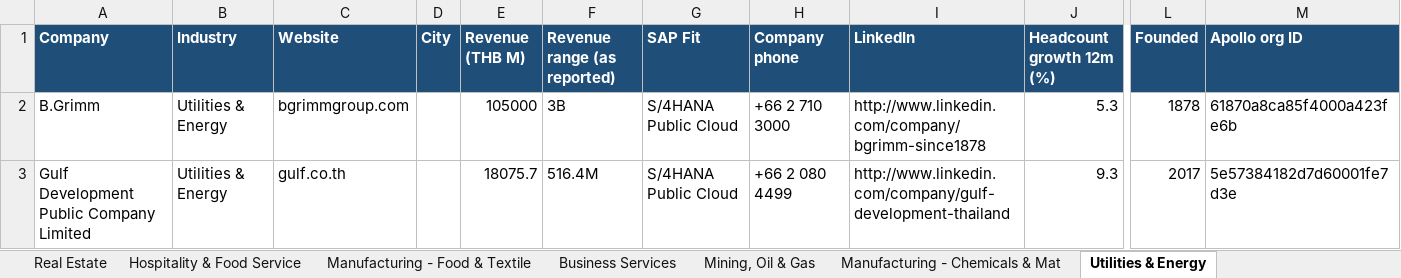
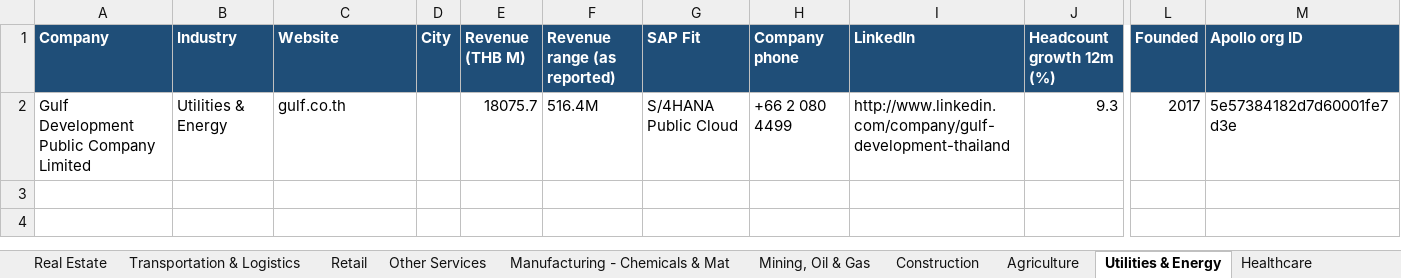
Before and after one commit to Rodcharedd/SAP-lead-Gen, an Excel workbook: output/SAP_Prospects_2026-10-06_2026-10-06.xlsx, sheet Utilities & Energy, drawn as a sheet; only a part is shown, gaps mark what is left out; values as stored, in another font and other column widths than the file's, no borders; rows hold the shown columns only; the diff names each change by its address in the sheet, - before the commit and + after, or states it on an @@ line.

```diff
--- a/output/SAP_Prospects_2026-10-06_2026-10-06.xlsx (sheet Utilities & Energy)
+++ b/output/SAP_Prospects_2026-10-06_2026-10-06.xlsx (sheet Utilities & Energy)
+sheet tab: Construction
+sheet tab: Healthcare
@@ sheet tab order changed: Real Estate | Transportation & Logistics | Retail | Other Services | Manufacturing - Chemicals & Mat | Mining, Oil & Gas | Construction | Agriculture | Utilities & Energy | Healthcare @@
-row 2: B.Grimm | Utilities & Energy | bgrimmgroup.com |  | 105000 | 3B | S/4HANA Public Cloud | +66 2 710 3000 | http://www.linkedin.com/company/bgrimm-since1878 | 5.3 | 1878 | 61870a8ca85f4000a423fe6b
```
Also changed, not shown: sheet All Prospects, sheet Finance & Insurance, sheet Professional Services, sheet Information & Media, sheet Real Estate, sheet Retail, 9 more sheets, 6 other files.
